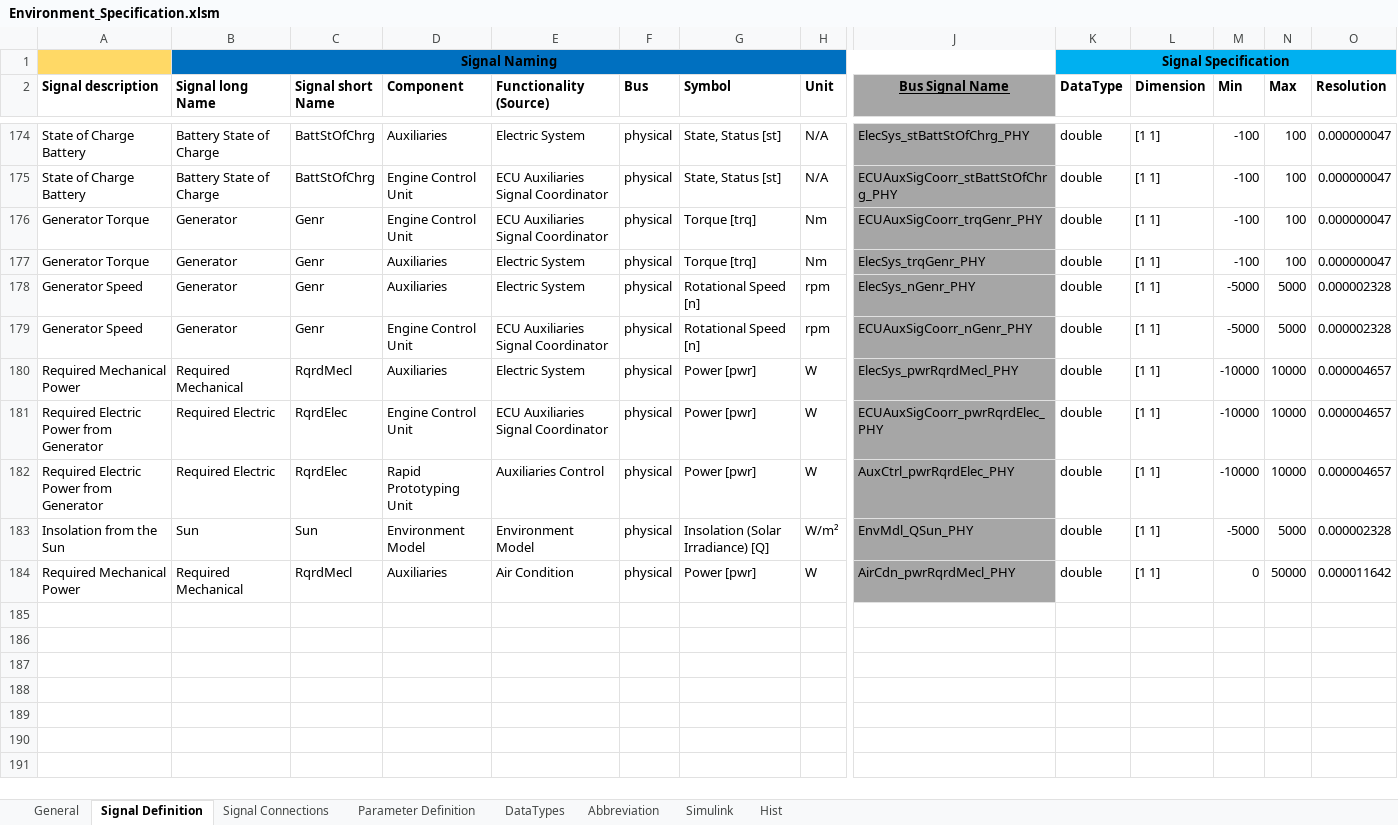
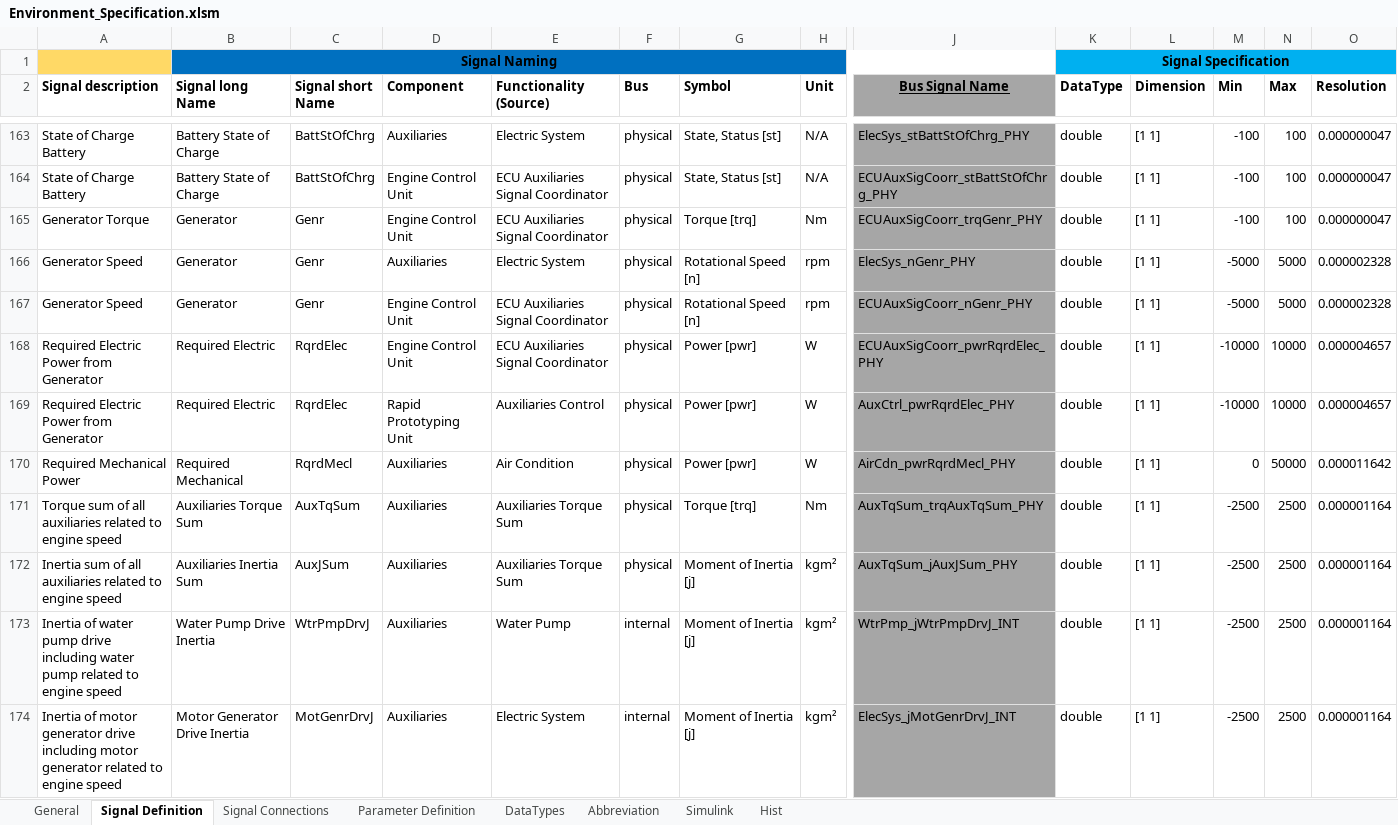
Before and after one commit to eozatay/optitruck_simulator, an Excel workbook: Environment_Specification.xlsm, sheet Signal Definition, drawn as a sheet; only a part is shown, gaps mark what is left out; values as stored, in another font and other column widths than the file's, no borders; charts and pictures not drawn; removed rows and columns are numbered as before the commit, all else as after; rows hold the shown columns only; the diff covers the shown part only; the diff names each change by its address in the sheet, - before the commit and + after, or states it on an @@ line.

Commit message:
Environment_Specification.xlsm file in EnvSpec_IAV branch merged to master

```diff
--- a/Environment_Specification.xlsm (sheet Signal Definition)
+++ b/Environment_Specification.xlsm (sheet Signal Definition)
-row 177: Generator Torque | Generator | Genr | Auxiliaries | Electric System | physical | Torque [trq] | Nm | ElecSys_trqGenr_PHY | double | [1 1] | -100 | 100 | 0.000000047
-row 180: Required Mechanical Power | Required Mechanical | RqrdMecl | Auxiliaries | Electric System | physical | Power [pwr] | W | ElecSys_pwrRqrdMecl_PHY | double | [1 1] | -10000 | 10000 | 0.000004657
-row 183: Insolation from the Sun | Sun | Sun | Environment Model | Environment Model | physical | Insolation (Solar Irradiance) [Q] | W/m² | EnvMdl_QSun_PHY | double | [1 1] | -5000 | 5000 | 0.000002328
+row 171: Torque sum of all auxiliaries related to engine speed | Auxiliaries Torque Sum | AuxTqSum | Auxiliaries | Auxiliaries Torque Sum | physical | Torque [trq] | Nm | AuxTqSum_trqAuxTqSum_PHY | double | [1 1] | -2500 | 2500 | 0.000001164
+row 172: Inertia sum of all auxiliaries related to engine speed | Auxiliaries Inertia Sum | AuxJSum | Auxiliaries | Auxiliaries Torque Sum | physical | Moment of Inertia [j] | kgm² | AuxTqSum_jAuxJSum_PHY | double | [1 1] | -2500 | 2500 | 0.000001164
+row 173: Inertia of water pump drive including water pump related to engine speed | Water Pump Drive Inertia | WtrPmpDrvJ | Auxiliaries | Water Pump | internal | Moment of Inertia [j] | kgm² | WtrPmp_jWtrPmpDrvJ_INT | double | [1 1] | -2500 | 2500 | 0.000001164
+row 174: Inertia of motor generator drive including motor generator related to engine speed | Motor Generator Drive Inertia | MotGenrDrvJ | Auxiliaries | Electric System | internal | Moment of Inertia [j] | kgm² | ElecSys_jMotGenrDrvJ_INT | double | [1 1] | -2500 | 2500 | 0.000001164
```
Also changed, not shown: 21 added rows and 11 removed rows elsewhere in this sheet, sheet Signal Connections, sheet Parameter Definition, sheet Abbreviation, sheet Simulink, charts or pictures.
